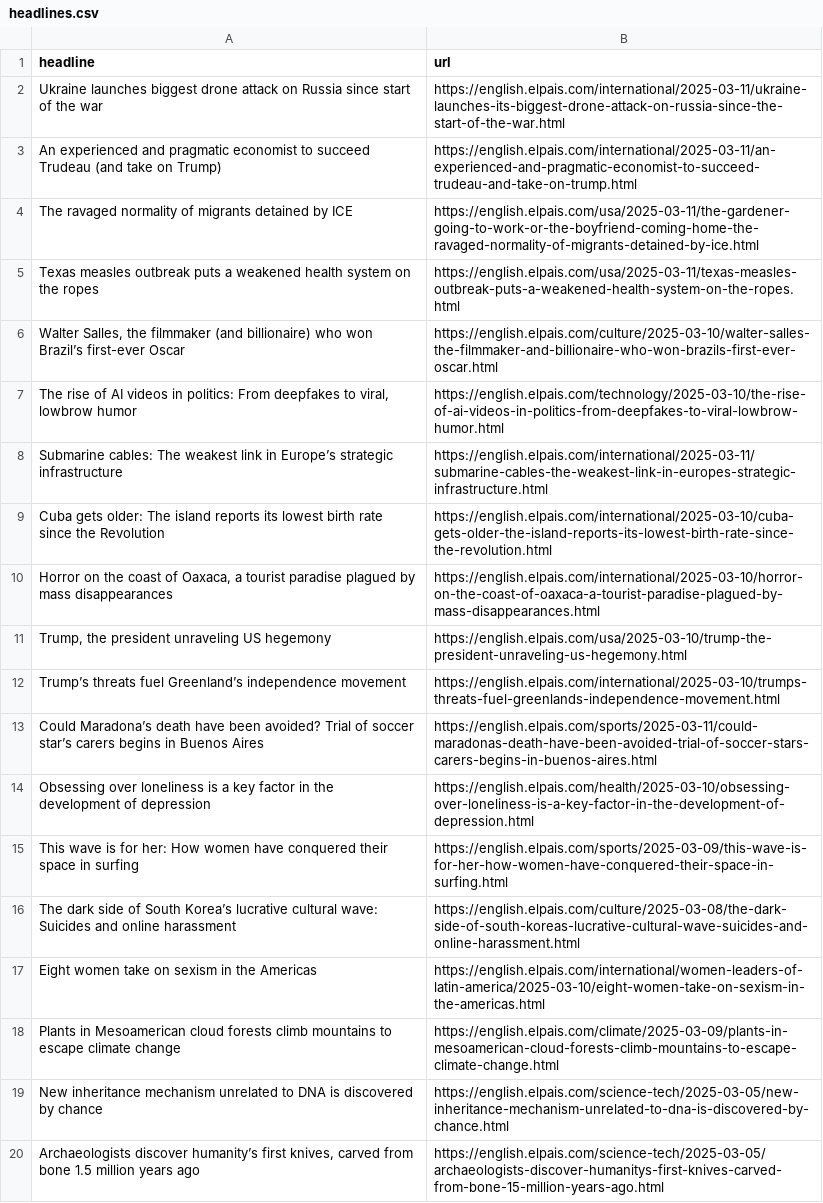
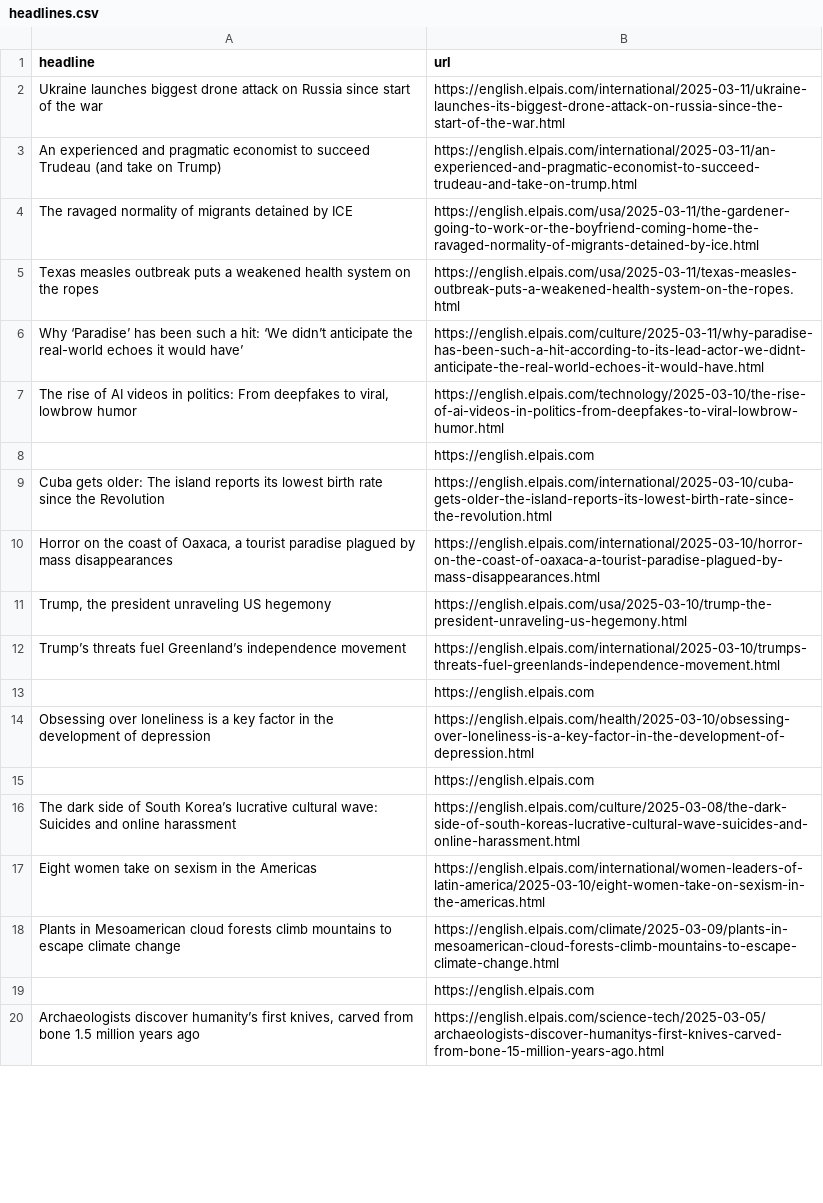
Before and after one commit to cmgsalazar/el-pais-autoscraper, a CSV file: headlines.csv, drawn as a sheet; only a part is shown; removed rows and columns are numbered as before the commit, all else as after; the diff covers the shown part only; the diff names each change by its address in the sheet, - before the commit and + after, or states it on an @@ line.

```diff
--- a/headlines.csv
+++ b/headlines.csv
-row 6: Walter Salles, the filmmaker (and billionaire) who won Brazil’s first-ever Oscar | https://english.elpais.com/culture/2025-03-10/walter-salles-the-filmmaker-and-billionaire-who-won-brazils-first-ever-oscar.html
+row 6: Why ‘Paradise’ has been such a hit: ‘We didn’t anticipate the real-world echoes it would have’ | https://english.elpais.com/culture/2025-03-11/why-paradise-has-been-such-a-hit-according-to-its-lead-actor-we-didnt-anticipate-the-real-world-echoes-it-would-have.html
-row 8: Submarine cables: The weakest link in Europe’s strategic infrastructure | https://english.elpais.com/international/2025-03-11/submarine-cables-the-weakest-link-in-europes-strategic-infrastructure.html
+row 8:  | https://english.elpais.com
-row 13: Could Maradona’s death have been avoided? Trial of soccer star’s carers begins in Buenos Aires | https://english.elpais.com/sports/2025-03-11/could-maradonas-death-have-been-avoided-trial-of-soccer-stars-carers-begins-in-buenos-aires.html
+row 13:  | https://english.elpais.com
-row 15: This wave is for her: How women have conquered their space in surfing | https://english.elpais.com/sports/2025-03-09/this-wave-is-for-her-how-women-have-conquered-their-space-in-surfing.html
+row 15:  | https://english.elpais.com
-row 19: New inheritance mechanism unrelated to DNA is discovered by chance | https://english.elpais.com/science-tech/2025-03-05/new-inheritance-mechanism-unrelated-to-dna-is-discovered-by-chance.html
+row 19:  | https://english.elpais.com
```
Also changed, not shown: 9 added rows and 9 removed rows elsewhere in this file.
